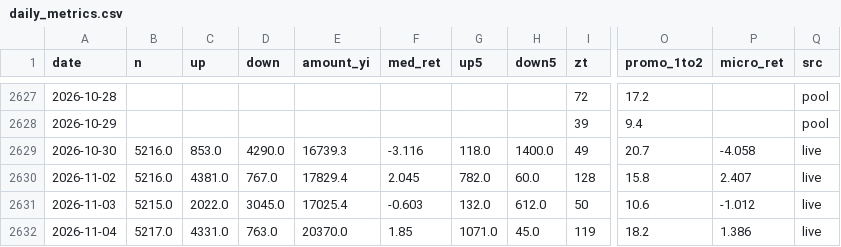
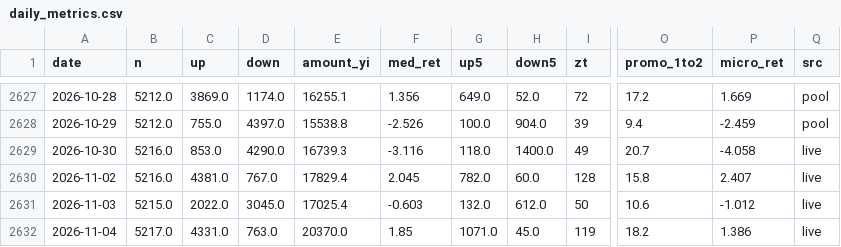
Before and after one commit to gaaiyun/a-share-pulse, a CSV file: data/daily_metrics.csv, drawn as a sheet; only a part is shown, gaps mark what is left out; the diff covers the shown part only; the diff names each change by its address in the sheet, - before the commit and + after, or states it on an @@ line.

```diff
--- a/data/daily_metrics.csv
+++ b/data/daily_metrics.csv
-B2627:B2628 (n): (empty)
+B2627:B2628 (n): 5212.0
-C2627 (up): (empty)
+C2627 (up): 3869.0
-D2627 (down): (empty)
+D2627 (down): 1174.0
-E2627 (amount_yi): (empty)
+E2627 (amount_yi): 16255.1
-F2627 (med_ret): (empty)
+F2627 (med_ret): 1.356
-G2627 (up5): (empty)
+G2627 (up5): 649.0
-H2627 (down5): (empty)
+H2627 (down5): 52.0
-P2627 (micro_ret): (empty)
+P2627 (micro_ret): 1.669
-C2628 (up): (empty)
+C2628 (up): 755.0
-D2628 (down): (empty)
+D2628 (down): 4397.0
-E2628 (amount_yi): (empty)
+E2628 (amount_yi): 15538.8
-F2628 (med_ret): (empty)
+F2628 (med_ret): -2.526
-G2628 (up5): (empty)
+G2628 (up5): 100.0
-H2628 (down5): (empty)
+H2628 (down5): 904.0
-P2628 (micro_ret): (empty)
+P2628 (micro_ret): -2.459
```
Also changed, not shown: 32 edited cells elsewhere in this file, 22 other files.
